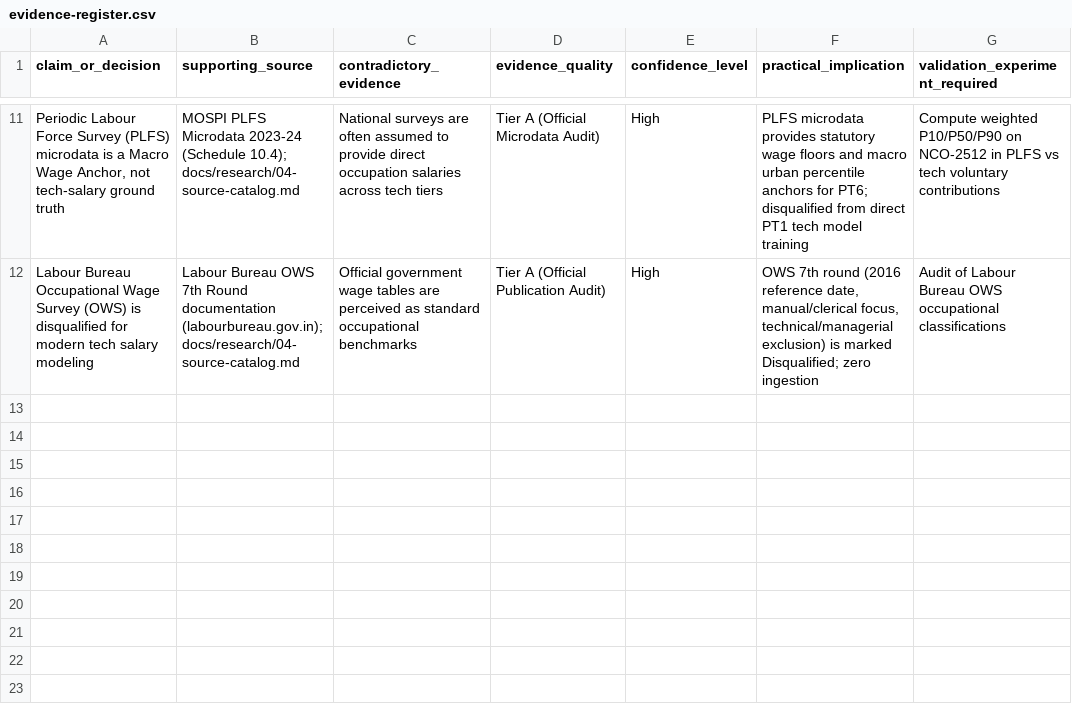
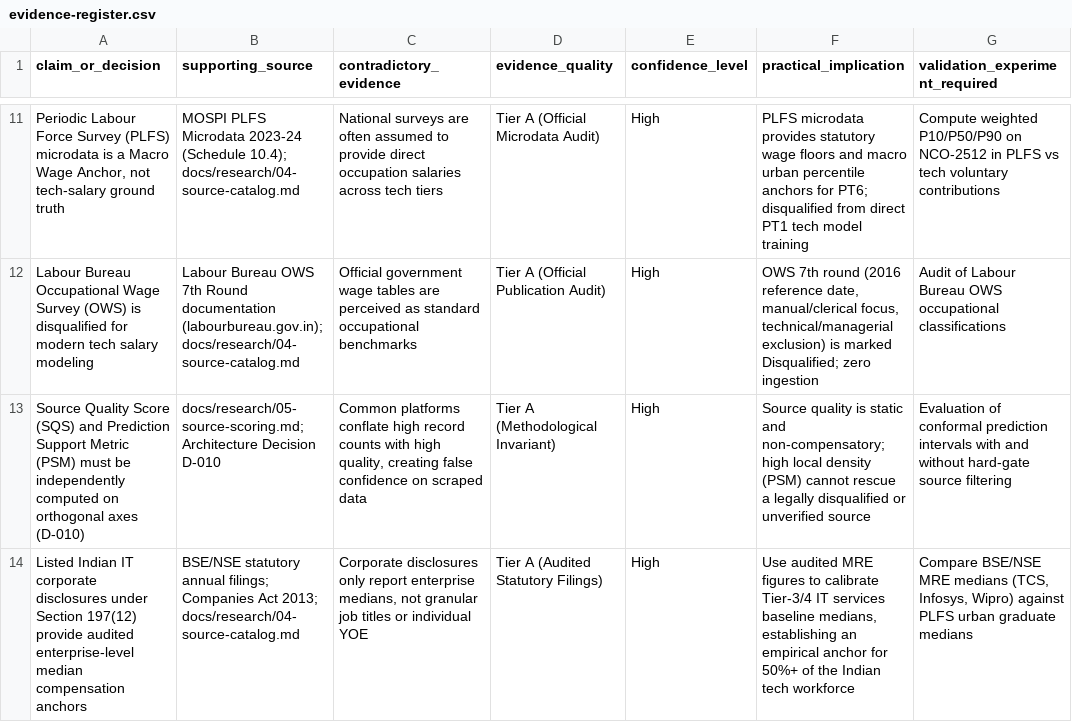
Before and after one commit to HarshkumarG007/ArthaIQ, a CSV file: docs/research/evidence-register.csv, drawn as a sheet; only a part is shown, gaps mark what is left out; the diff names each change by its address in the sheet, - before the commit and + after, or states it on an @@ line.

Commit message:
feat(research): complete T1.10 source-quality scoring framework across 32 candidates

```diff
--- a/docs/research/evidence-register.csv
+++ b/docs/research/evidence-register.csv
+row 13: Source Quality Score (SQS) and Prediction Support Metric (PSM) must be independently computed on orthogonal axes (D-010) | docs/research/05-source-scoring.md; Architecture Decision D-010 | Common platforms conflate high record counts with high quality, creating false confidence on scraped data | Tier A (Methodological Invariant) | High | Source quality is static and non-compensatory; high local density (PSM) cannot rescue a legally disqualified or unverified source | Evaluation of conformal prediction intervals with and without hard-gate source filtering
+row 14: Listed Indian IT corporate disclosures under Section 197(12) provide audited enterprise-level median compensation anchors | BSE/NSE statutory annual filings; Companies Act 2013; docs/research/04-source-catalog.md | Corporate disclosures only report enterprise medians, not granular job titles or individual YOE | Tier A (Audited Statutory Filings) | High | Use audited MRE figures to calibrate Tier-3/4 IT services baseline medians, establishing an empirical anchor for 50%+ of the Indian tech workforce | Compare BSE/NSE MRE medians (TCS, Infosys, Wipro) against PLFS urban graduate medians
```
Also changed, not shown: 5 other files.
